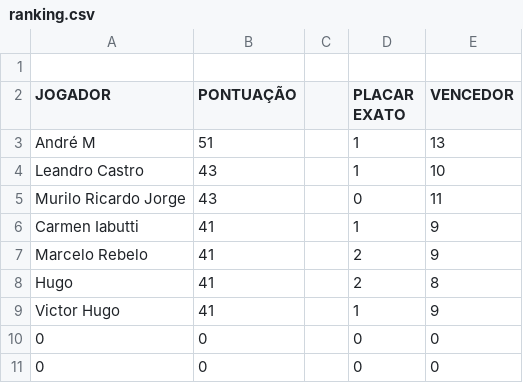
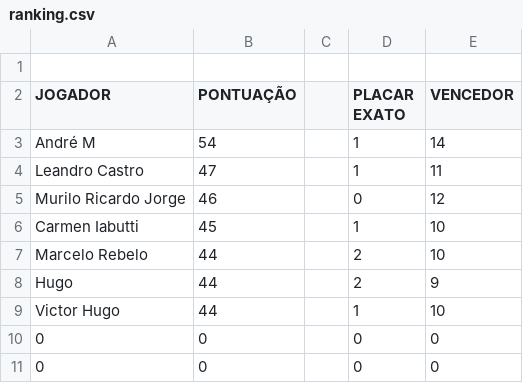
Before and after one commit to LeandroBCastro/bolaochsp, a CSV file: data/ranking.csv, drawn as a sheet; only a part is shown.

```diff
--- a/data/ranking.csv
+++ b/data/ranking.csv
@@ -2,9 +2,9 @@
 JOGADOR;PONTUAÇÃO;;PLACAR EXATO;VENCEDOR
-André M ;51;;1;13
-Leandro Castro;43;;1;10
-Murilo Ricardo Jorge;43;;0;11
-Carmen Iabutti;41;;1;9
-Marcelo Rebelo;41;;2;9
-Hugo;41;;2;8
-Victor Hugo;41;;1;9
+André M ;54;;1;14
+Leandro Castro;47;;1;11
+Murilo Ricardo Jorge;46;;0;12
+Carmen Iabutti;45;;1;10
+Marcelo Rebelo;44;;2;10
+Hugo;44;;2;9
+Victor Hugo;44;;1;10
 0;0;;0;0
```
Also changed, not shown: data/classificacao.csv, data/palpites.csv, 1 other file.
